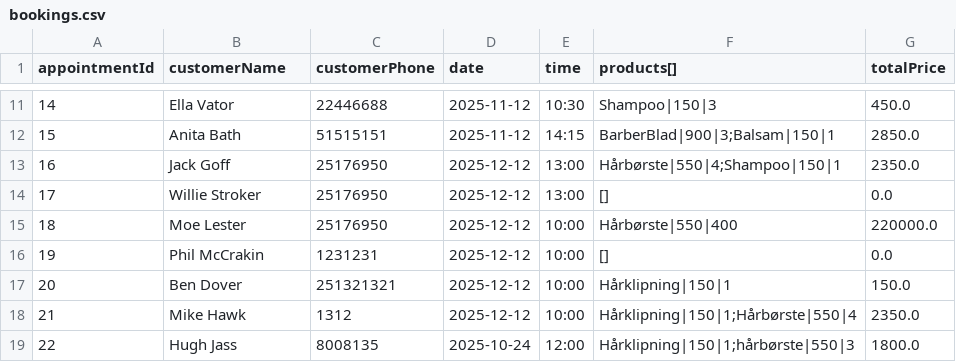
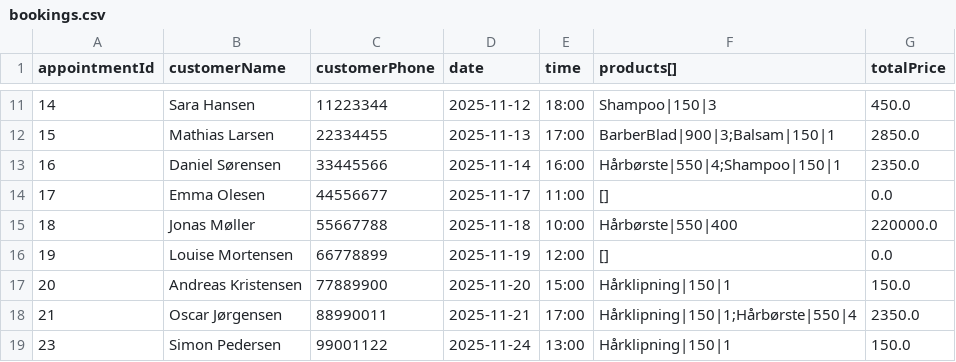
Before and after one commit to Nelsoon-ds/HarrysSalon, a CSV file: masterdata/bookings.csv, drawn as a sheet; only a part is shown, gaps mark what is left out; the diff covers the shown part only.

```diff
--- a/masterdata/bookings.csv
+++ b/masterdata/bookings.csv
@@ -11,9 +11,9 @@ appointmentId,customerName,customerPhone,date,time,products[],totalPrice
-14,Ella Vator,22446688,2025-11-12,10:30,Shampoo|150|3,450.0
-15,Anita Bath,51515151,2025-11-12,14:15,BarberBlad|900|3;Balsam|150|1,2850.0
-16,Jack Goff,25176950,2025-12-12,13:00,Hårbørste|550|4;Shampoo|150|1,2350.0
-17,Willie Stroker,25176950,2025-12-12,13:00,[],0.0
-18,Moe Lester,25176950,2025-12-12,10:00,Hårbørste|550|400,220000.0
-19,Phil McCrakin,1231231,2025-12-12,10:00,[],0.0
-20,Ben Dover,251321321,2025-12-12,10:00,Hårklipning|150|1,150.0
-21,Mike Hawk,1312,2025-12-12,10:00,Hårklipning|150|1;Hårbørste|550|4,2350.0
-22,Hugh Jass,8008135,2025-10-24,12:00,Hårklipning|150|1;hårbørste|550|3,1800.0
+14,Sara Hansen,11223344,2025-11-12,18:00,Shampoo|150|3,450.0
+15,Mathias Larsen,22334455,2025-11-13,17:00,BarberBlad|900|3;Balsam|150|1,2850.0
+16,Daniel Sørensen,33445566,2025-11-14,16:00,Hårbørste|550|4;Shampoo|150|1,2350.0
+17,Emma Olesen,44556677,2025-11-17,11:00,[],0.0
+18,Jonas Møller,55667788,2025-11-18,10:00,Hårbørste|550|400,220000.0
+19,Louise Mortensen,66778899,2025-11-19,12:00,[],0.0
+20,Andreas Kristensen,77889900,2025-11-20,15:00,Hårklipning|150|1,150.0
+21,Oscar Jørgensen,88990011,2025-11-21,17:00,Hårklipning|150|1;Hårbørste|550|4,2350.0
+23,Simon Pedersen,99001122,2025-11-24,13:00,Hårklipning|150|1,150.0
```
Also changed, not shown: 32 edited cells elsewhere in this file, 3 other files.
